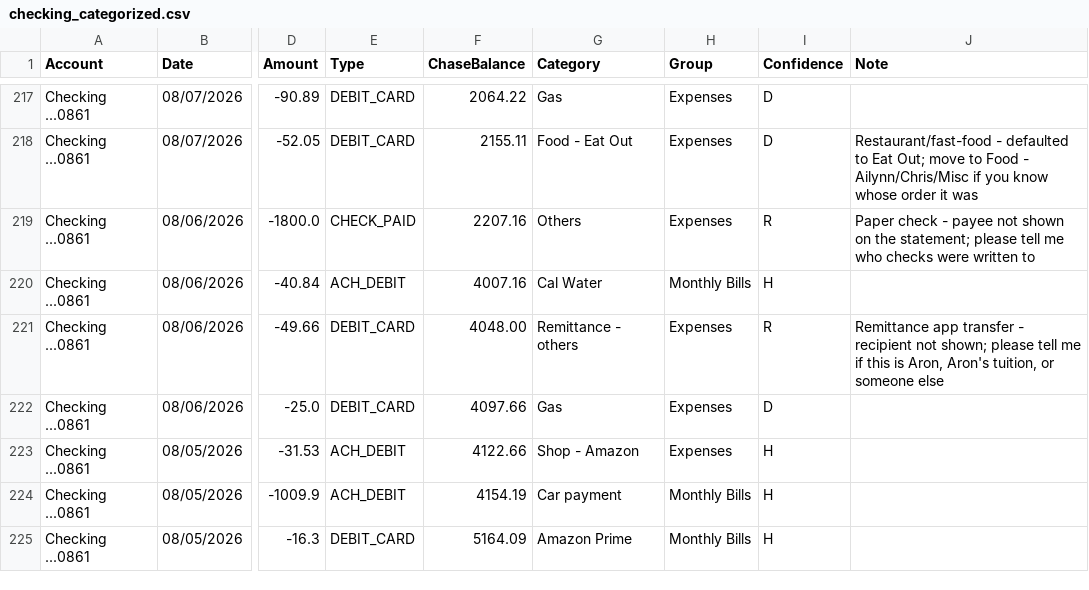
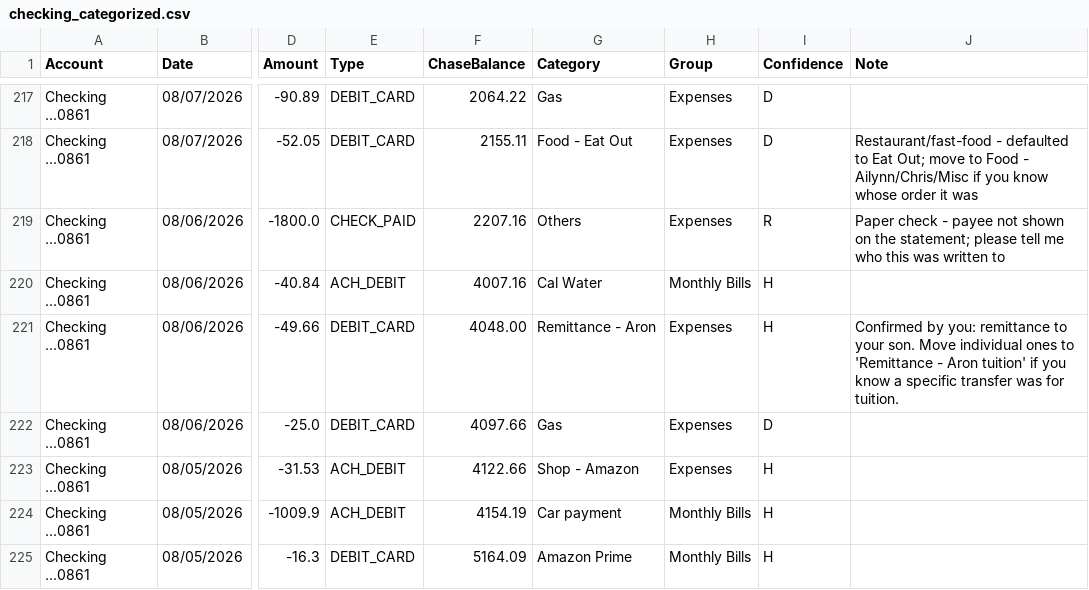
Before and after one commit to ailynnalonzo17-byte/Personal-Finances, a CSV file: data/processed/checking_categorized.csv, drawn as a sheet; only a part is shown, gaps mark what is left out; the diff covers the shown part only; the diff names each change by its address in the sheet, - before the commit and + after, or states it on an @@ line.

```diff
--- a/data/processed/checking_categorized.csv
+++ b/data/processed/checking_categorized.csv
-J219 (Note): …me who checks were written to
+J219 (Note): …me who this was written to
-G221 (Category): Remittance - others
+G221 (Category): Remittance - Aron
-I221 (Confidence): R
+I221 (Confidence): H
-J221 (Note): Remittance app transfer - recipient not shown; please tell me if this is Aron, Aron's tuition, or someone else
+J221 (Note): Confirmed by you: remittance to your son. Move individual ones to 'Remittance - Aron tuition' if you know a specific transfer was for tuition.
```
Also changed, not shown: 192 edited cells elsewhere in this file, 49 other files.
